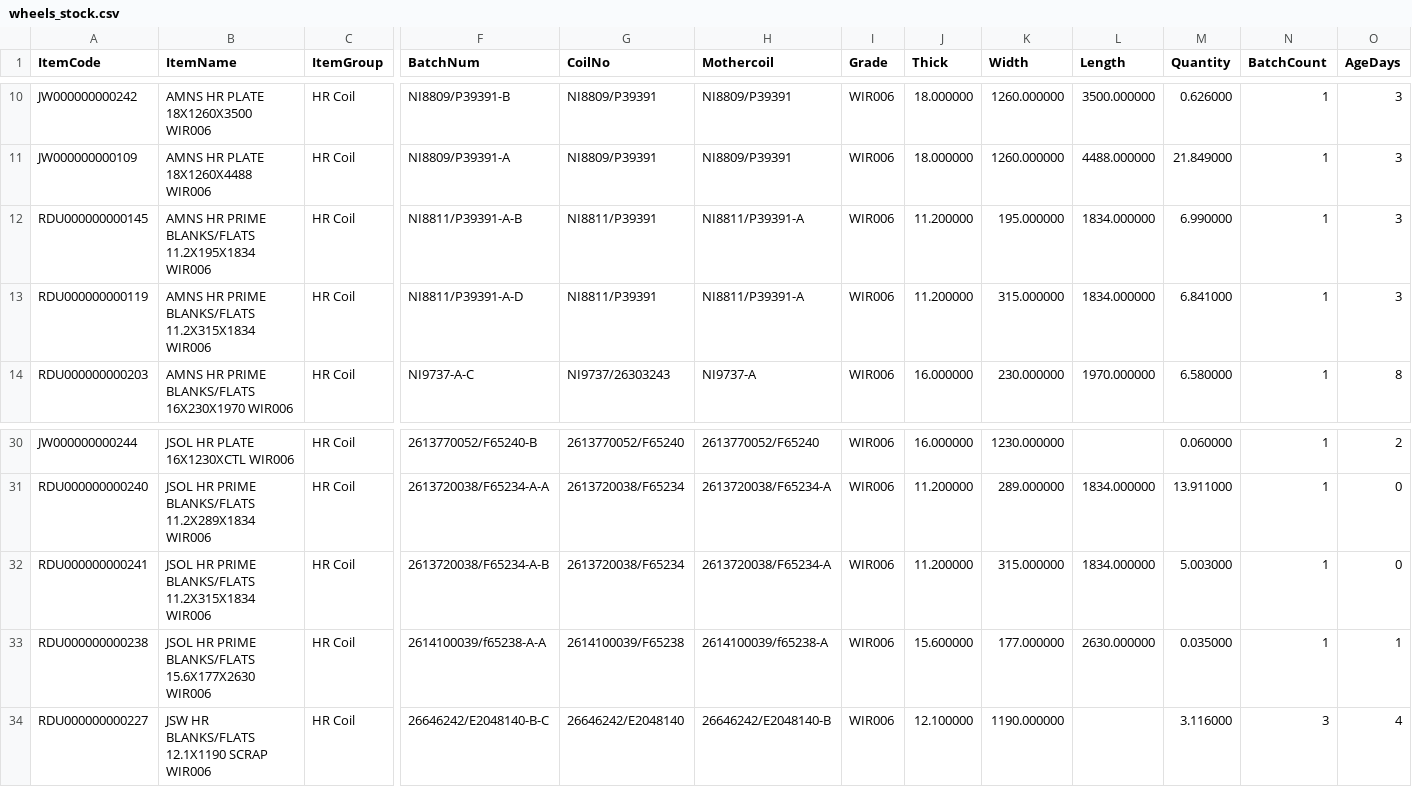
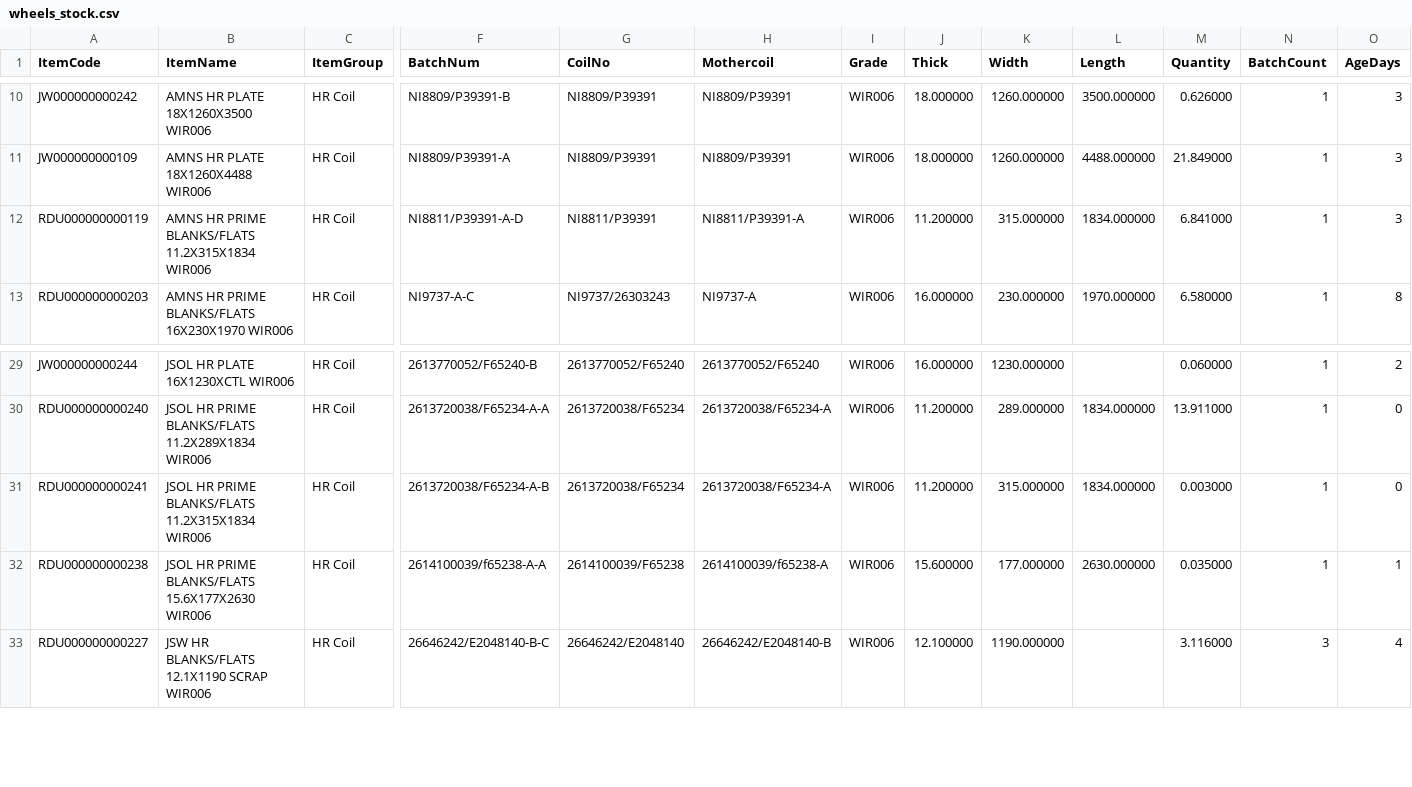
Before and after one commit to BSC23609/bsc-stock-data, a CSV file: wheels_stock.csv, drawn as a sheet; only a part is shown, gaps mark what is left out; removed rows and columns are numbered as before the commit, all else as after; rows hold the shown columns only; the diff names each change by its address in the sheet, - before the commit and + after, or states it on an @@ line.

Commit message:
stock refresh 2026-11-14 21:00

```diff
--- a/wheels_stock.csv
+++ b/wheels_stock.csv
-row 12: RDU000000000145 | AMNS HR PRIME BLANKS/FLATS 11.2X195X1834 WIR006 | HR Coil | NI8811/P39391-A-B | NI8811/P39391 | NI8811/P39391-A | WIR006 | 11.200000 | 195.000000 | 1834.000000 | 6.990000 | 1 | 3
-M31 (Quantity): 5.003000
+M31 (Quantity): 0.003000
```
Also changed, not shown: mis_jobwork_balance.csv, mis_jobwork_docs.csv, 5 other files.
